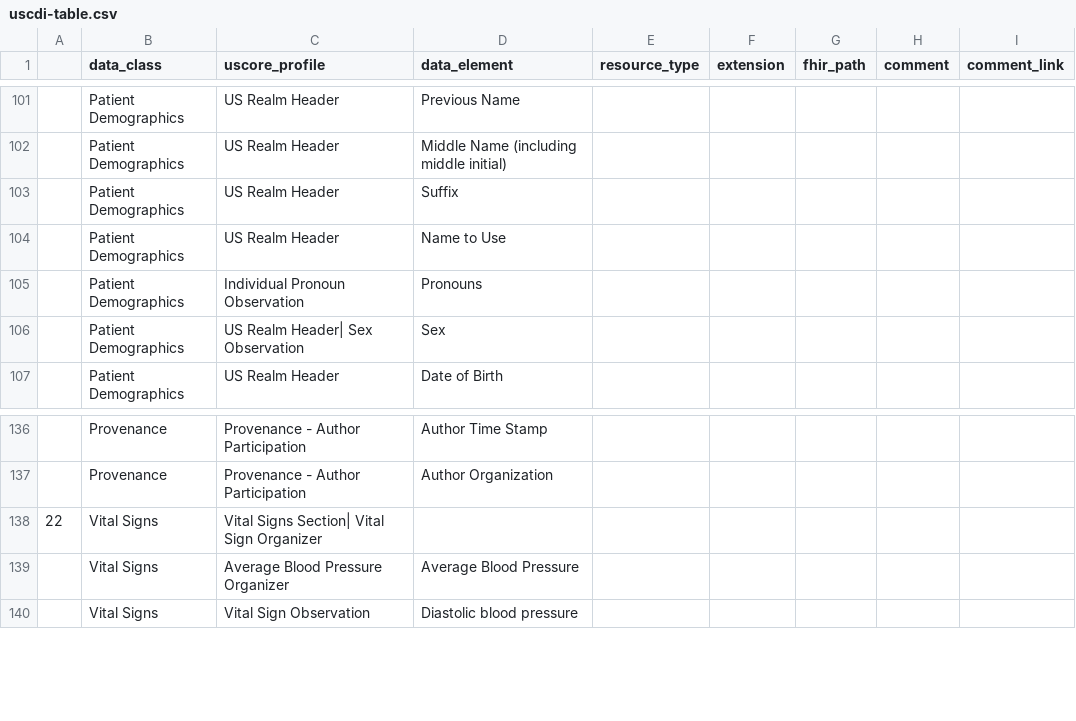
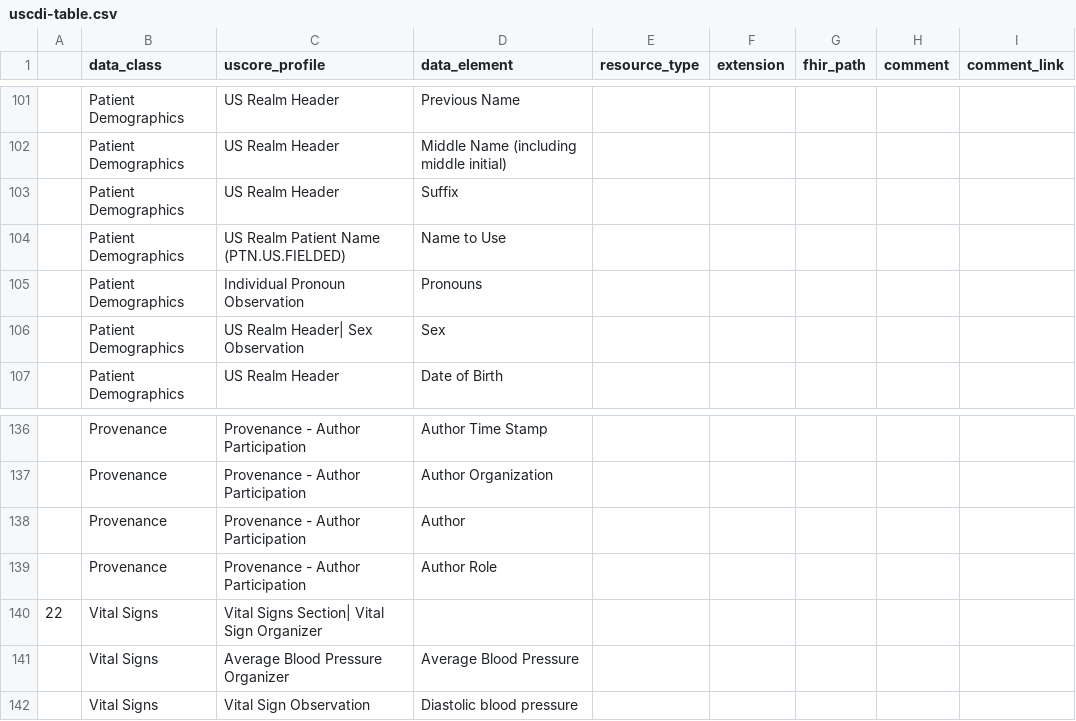
Before and after one commit to HL7/CDA-ccda, a CSV file: input/data/uscdi-table.csv, drawn as a sheet; only a part is shown, gaps mark what is left out.

```diff
--- a/input/data/uscdi-table.csv
+++ b/input/data/uscdi-table.csv
@@ -103,3 +103,3 @@
 ,Patient Demographics,US Realm Header,Suffix,,,,,
-,Patient Demographics,US Realm Header,Name to Use,,,,,
+,Patient Demographics,US Realm Patient Name (PTN.US.FIELDED),Name to Use,,,,,
 ,Patient Demographics,Individual Pronoun Observation,Pronouns,,,,,
@@ -137,2 +137,4 @@
 ,Provenance,Provenance - Author Participation,Author Organization,,,,,
+,Provenance,Provenance - Author Participation,Author,,,,,
+,Provenance,Provenance - Author Participation,Author Role,,,,,
 22,Vital Signs,Vital Signs Section| Vital Sign Organizer,,,,,,
```
Also changed, not shown: input/data/codesystem-filtered.csv, input/data/valueset-filtered.csv, 23 other files.
